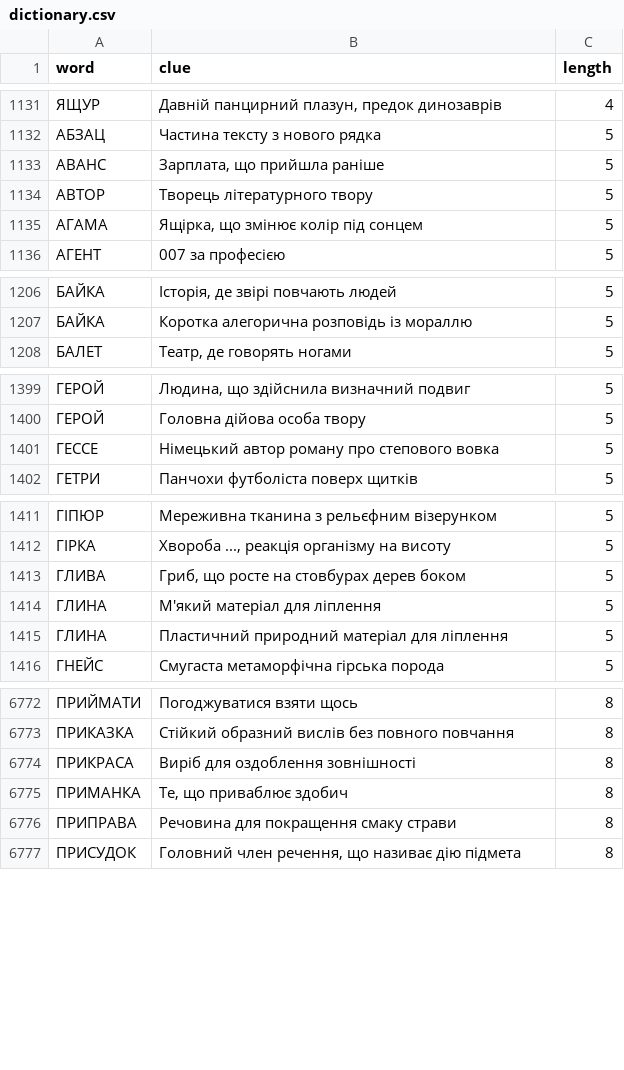
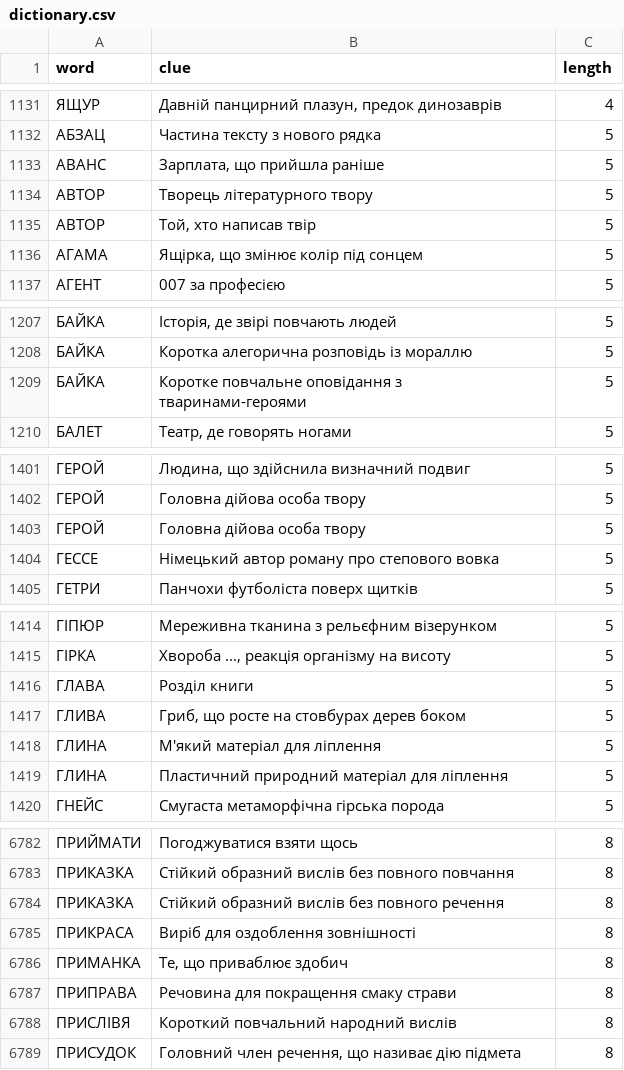
Before and after one commit to andreyrouk/scanword, a CSV file: data/dictionary.csv, drawn as a sheet; only a part is shown, gaps mark what is left out; the diff covers the shown part only.

```diff
--- a/data/dictionary.csv
+++ b/data/dictionary.csv
@@ -1134,2 +1134,3 @@ word,clue,length
 "АВТОР","Творець літературного твору",5
+"АВТОР","Той, хто написав твір",5
 "АГАМА","Ящірка, що змінює колір під сонцем",5
@@ -1207,2 +1208,3 @@ word,clue,length
 "БАЙКА","Коротка алегорична розповідь із мораллю",5
+"БАЙКА","Коротке повчальне оповідання з тваринами-героями",5
 "БАЛЕТ","Театр, де говорять ногами",5
@@ -1400,2 +1402,3 @@ word,clue,length
 "ГЕРОЙ","Головна дійова особа твору",5
+"ГЕРОЙ","Головна дійова особа твору",5
 "ГЕССЕ","Німецький автор роману про степового вовка",5
@@ -1412,2 +1415,3 @@ word,clue,length
 "ГІРКА","Хвороба ..., реакція організму на висоту",5
+"ГЛАВА","Розділ книги",5
 "ГЛИВА","Гриб, що росте на стовбурах дерев боком",5
@@ -6773,2 +6783,3 @@ word,clue,length
 "ПРИКАЗКА","Стійкий образний вислів без повного повчання",8
+"ПРИКАЗКА","Стійкий образний вислів без повного речення",8
 "ПРИКРАСА","Виріб для оздоблення зовнішності",8
@@ -6776,2 +6787,3 @@ word,clue,length
 "ПРИПРАВА","Речовина для покращення смаку страви",8
+"ПРИСЛІВЯ","Короткий повчальний народний вислів",8
 "ПРИСУДОК","Головний член речення, що називає дію підмета",8
```
Also changed, not shown: 9 added rows elsewhere in this file, 2 other files.
